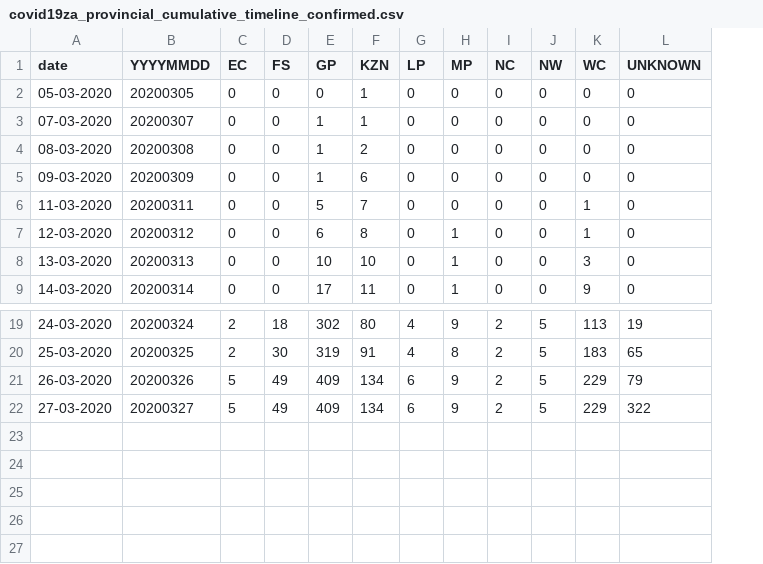
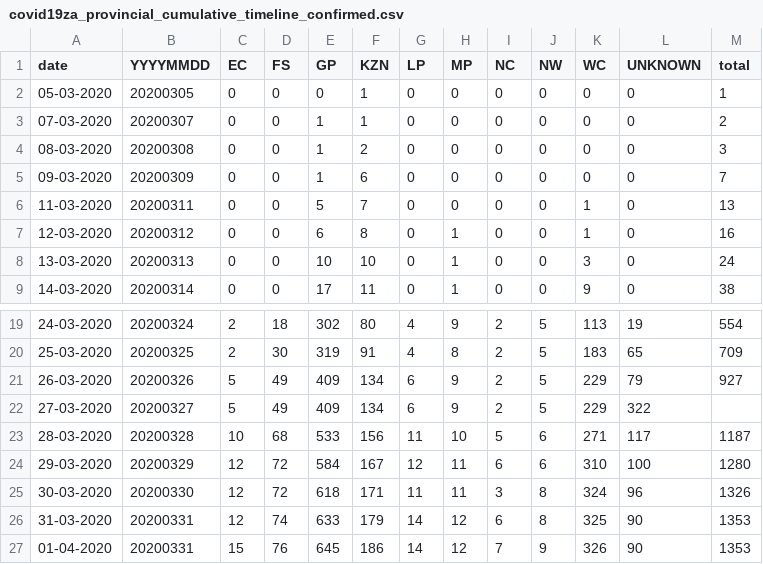
Before and after one commit to nikrich/covid19za, a CSV file: data/covid19za_provincial_cumulative_timeline_confirmed.csv, drawn as a sheet; only a part is shown, gaps mark what is left out; the diff names each change by its address in the sheet, - before the commit and + after, or states it on an @@ line.

Commit message:
update to data

```diff
--- a/data/covid19za_provincial_cumulative_timeline_confirmed.csv
+++ b/data/covid19za_provincial_cumulative_timeline_confirmed.csv
+column M (total), rows 2-9: 1 | 2 | 3 | 7 | 13 | 16 | 24 | 38; rows 19-21: 554 | 709 | 927
+row 23: 28-03-2020 | 20200328 | 10 | 68 | 533 | 156 | 11 | 10 | 5 | 6 | 271 | 117 | 1187
+row 24: 29-03-2020 | 20200329 | 12 | 72 | 584 | 167 | 12 | 11 | 6 | 6 | 310 | 100 | 1280
+row 25: 30-03-2020 | 20200330 | 12 | 72 | 618 | 171 | 11 | 11 | 3 | 8 | 324 | 96 | 1326
+row 26: 31-03-2020 | 20200331 | 12 | 74 | 633 | 179 | 14 | 12 | 6 | 8 | 325 | 90 | 1353
+row 27: 01-04-2020 | 20200331 | 15 | 76 | 645 | 186 | 14 | 12 | 7 | 9 | 326 | 90 | 1353
```
